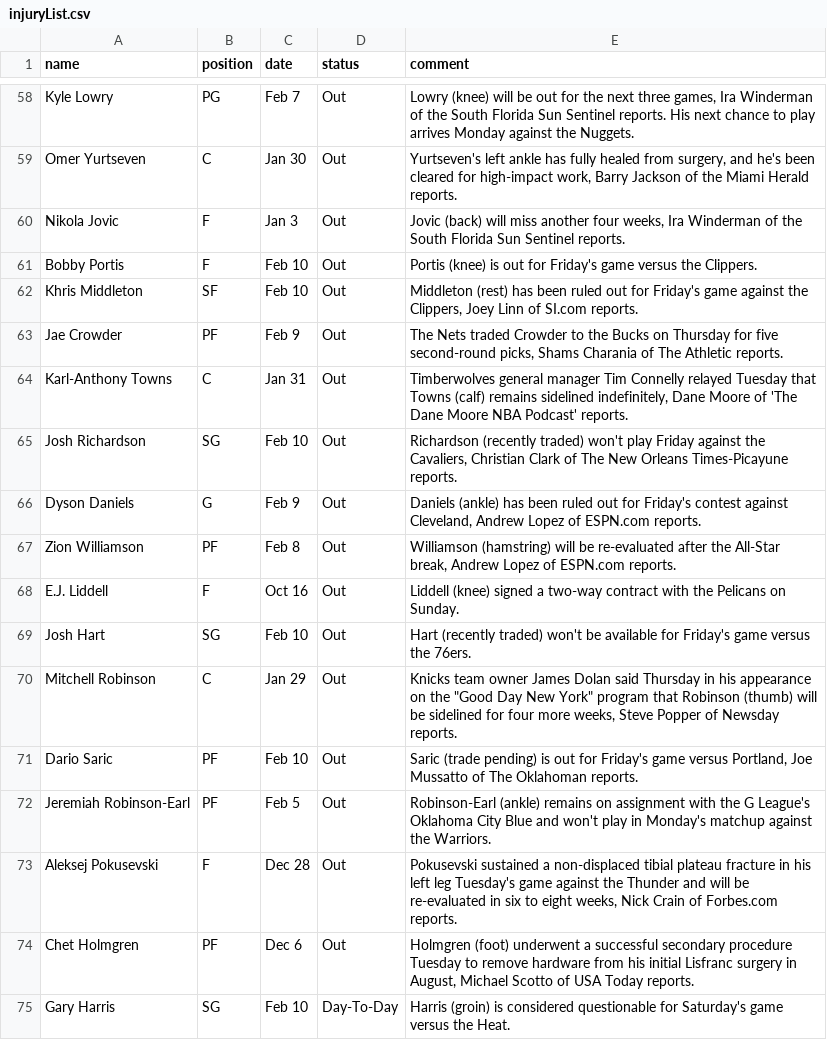
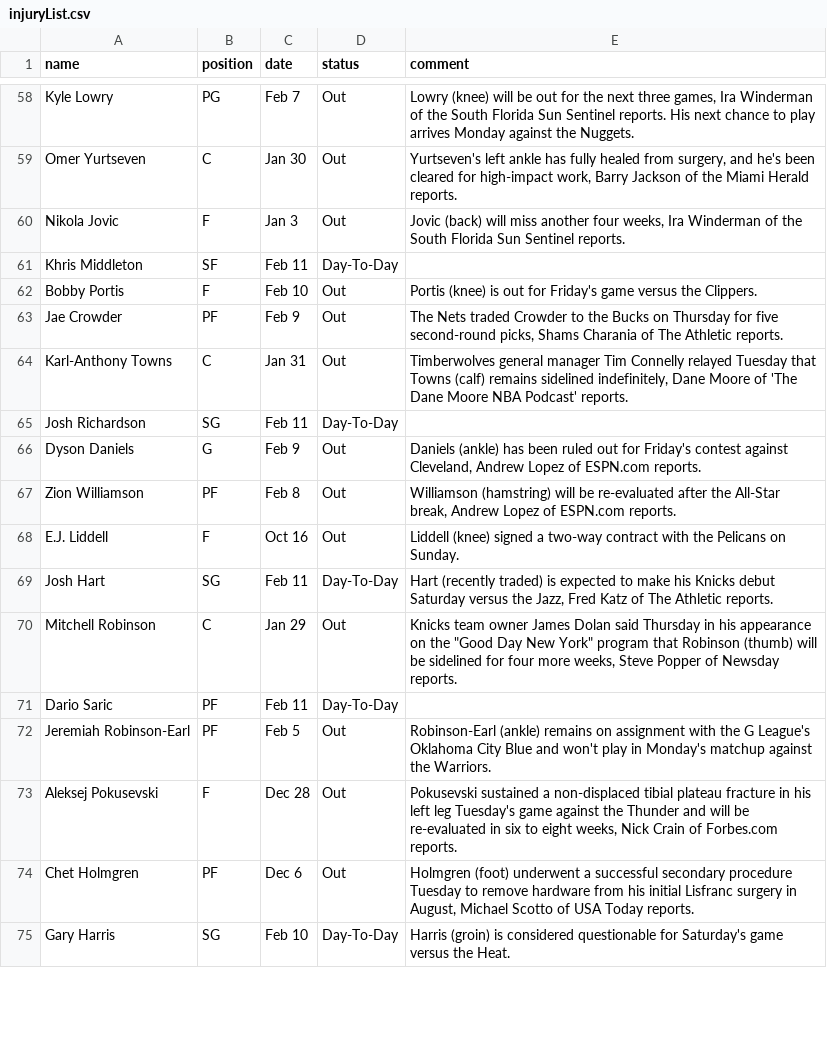
Before and after one commit to akblal/FantasyBasketballHelper, a CSV file: injuryList.csv, drawn as a sheet; only a part is shown, gaps mark what is left out; the diff covers the shown part only.

Commit message:
able to display injury reports on team1 and team2 player cards

```diff
--- a/injuryList.csv
+++ b/injuryList.csv
@@ -60,7 +60,7 @@ Omer Yurtseven,C,Jan 30,Out,"Yurtseven's left ankle has fully healed from surger
 Nikola Jovic,F,Jan 3,Out,"Jovic (back) will miss another four weeks, Ira Winderman of the South Florida Sun Sentinel reports."
+Khris Middleton,SF,Feb 11,Day-To-Day,
 Bobby Portis,F,Feb 10,Out,Portis (knee) is out for Friday's game versus the Clippers.
-Khris Middleton,SF,Feb 10,Out,"Middleton (rest) has been ruled out for Friday's game against the Clippers, Joey Linn of SI.com reports."
 Jae Crowder,PF,Feb 9,Out,"The Nets traded Crowder to the Bucks on Thursday for five second-round picks, Shams Charania of The Athletic reports."
 Karl-Anthony Towns,C,Jan 31,Out,"Timberwolves general manager Tim Connelly relayed Tuesday that Towns (calf) remains sidelined indefinitely, Dane Moore of 'The Dane Moore NBA Podcast' reports."
-Josh Richardson,SG,Feb 10,Out,"Richardson (recently traded) won't play Friday against the Cavaliers, Christian Clark of The New Orleans Times-Picayune reports."
+Josh Richardson,SG,Feb 11,Day-To-Day,
 Dyson Daniels,G,Feb 9,Out,"Daniels (ankle) has been ruled out for Friday's contest against Cleveland, Andrew Lopez of ESPN.com reports."
@@ -68,5 +68,5 @@ Zion Williamson,PF,Feb 8,Out,"Williamson (hamstring) will be re-evaluated after
 E.J. Liddell,F,Oct 16,Out,Liddell (knee) signed a two-way contract with the Pelicans on Sunday.
-Josh Hart,SG,Feb 10,Out,Hart (recently traded) won't be available for Friday's game versus the 76ers.
+Josh Hart,SG,Feb 11,Day-To-Day,"Hart (recently traded) is expected to make his Knicks debut Saturday versus the Jazz, Fred Katz of The Athletic reports."
 Mitchell Robinson,C,Jan 29,Out,"Knicks team owner James Dolan said Thursday in his appearance on the ""Good Day New York"" program that Robinson (thumb) will be sidelined for four more weeks, Steve Popper of Newsday reports."
-Dario Saric,PF,Feb 10,Out,"Saric (trade pending) is out for Friday's game versus Portland, Joe Mussatto of The Oklahoman reports."
+Dario Saric,PF,Feb 11,Day-To-Day,
 Jeremiah Robinson-Earl,PF,Feb 5,Out,Robinson-Earl (ankle) remains on assignment with the G League's Oklahoma City Blue and won't play in Monday's matchup against the Warriors.
```
Also changed, not shown: 11 added rows, 11 removed rows and 34 edited cells elsewhere in this file, playerSalary.csv, playerStats.csv, 5 other files.
